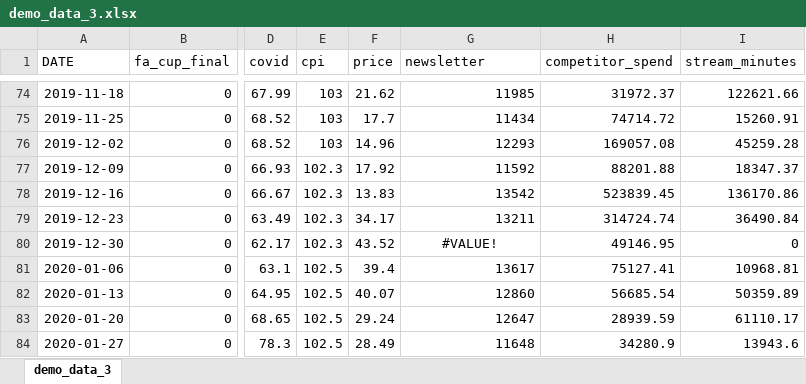
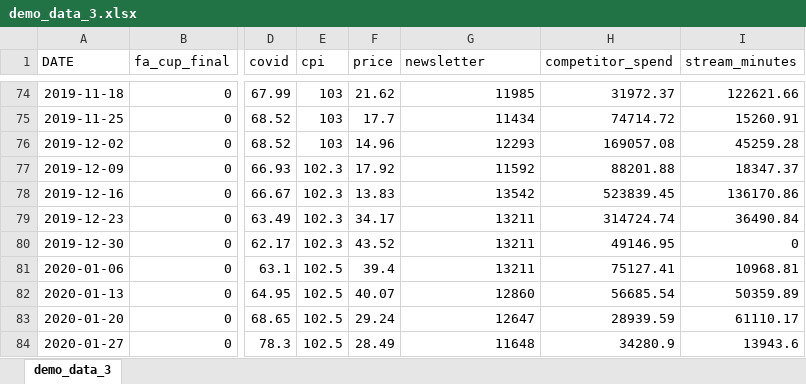
Before and after one commit to FixedPointIO/utils, an Excel workbook: demo_data_3.xlsx, sheet demo_data_3, drawn as a sheet; only a part is shown, gaps mark what is left out; values as stored, in another font and other column widths than the file's, no borders; the diff names each change by its address in the sheet, - before the commit and + after, or states it on an @@ line.

Commit message:
Add files via upload

```diff
--- a/demo_data_3.xlsx (sheet demo_data_3)
+++ b/demo_data_3.xlsx (sheet demo_data_3)
-G80 (newsletter): #VALUE!
+G80 (newsletter): 13211
-G80 alignment: center
+G80 alignment: right
-G81 (newsletter): 13617
+G81 (newsletter): 13211
```
